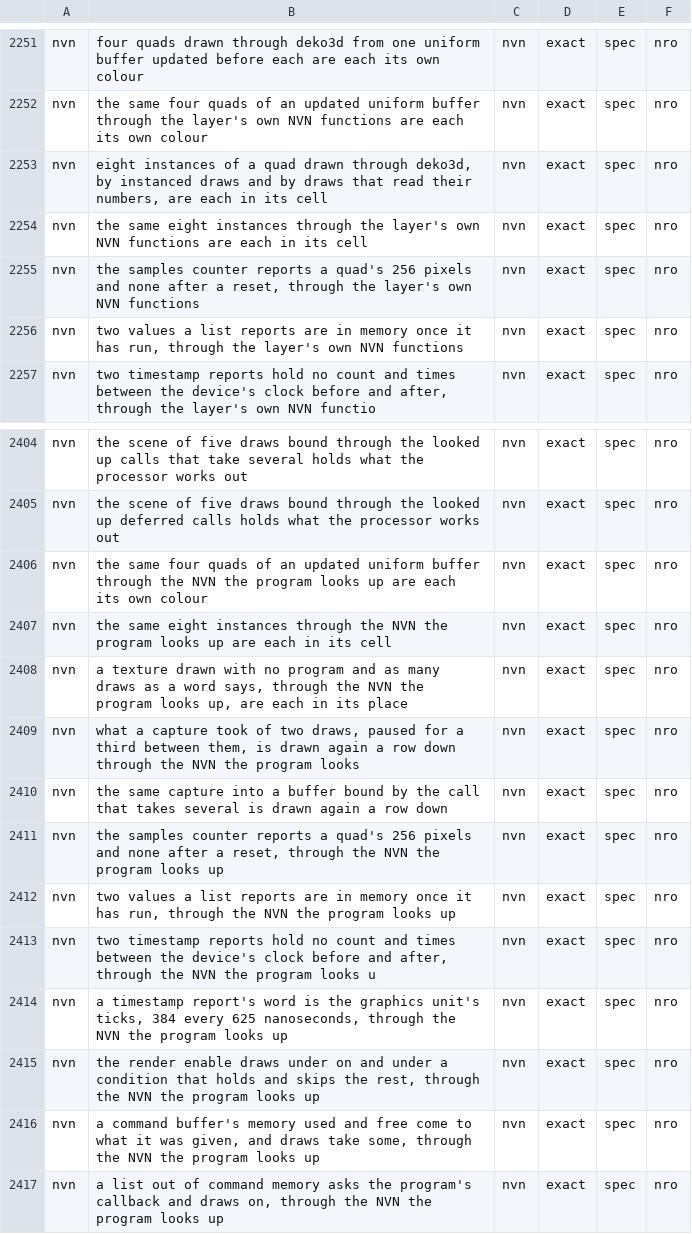
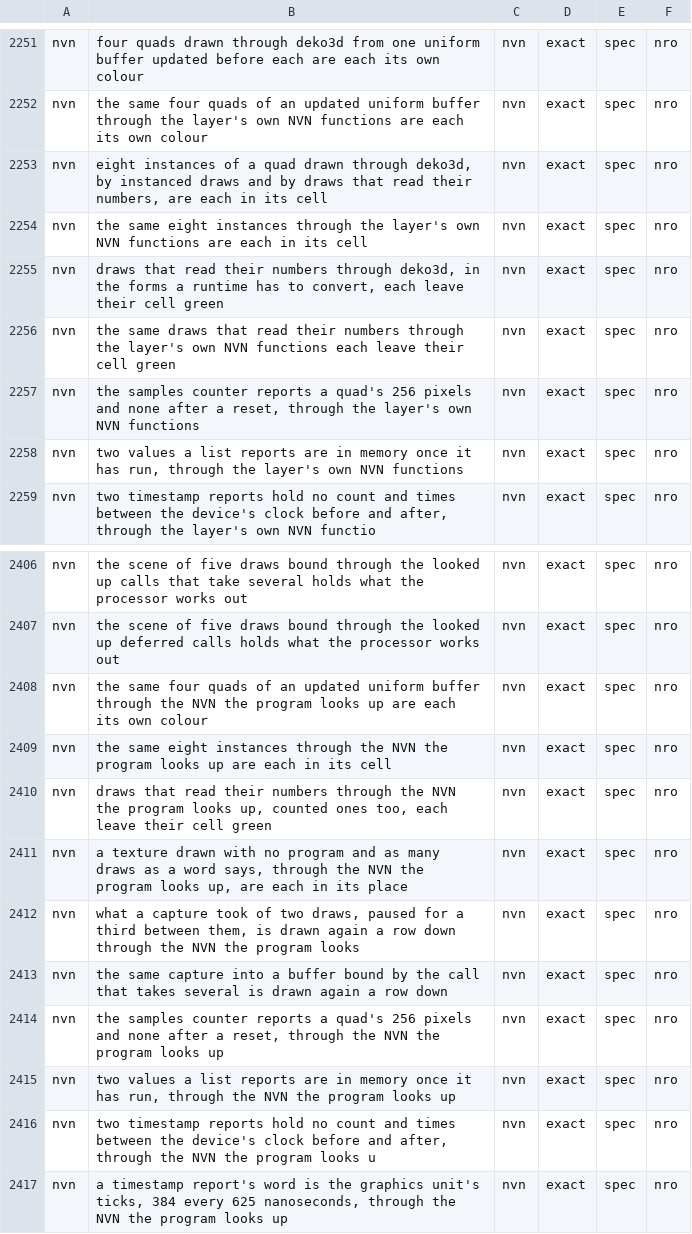
Before and after one commit to scarletnx/amberlith, a TSV file: docs/cases.tsv, drawn as a sheet; only a part is shown, gaps mark what is left out; the shorter side is filled out with more unchanged rows.

Commit message:
amberlith: nvn suite, the forms of the draws that read their numbers
Quads, counted draws, 65537 quads in a draw, one byte indices and a restarted strip: a
cell each, a red quad and a green one over it. A runtime that keeps the numbers on the
graphics unit converts them there. DrawPathShape and DrawPathRestart reach them.

Change-Id: I1b6dccee6b3f92dfa02da2aa963f51471ecae336
Signed-off-by: AF52 <AF52@reden-emu.dev>

```diff
--- a/docs/cases.tsv
+++ b/docs/cases.tsv
@@ -2254,2 +2254,4 @@ nvn	eight instances of a quad drawn through deko3d, by instanced draws and by dr
 nvn	the same eight instances through the layer's own NVN functions are each in its cell	nvn	exact	spec	nro
+nvn	draws that read their numbers through deko3d, in the forms a runtime has to convert, each leave their cell green	nvn	exact	spec	nro
+nvn	the same draws that read their numbers through the layer's own NVN functions each leave their cell green	nvn	exact	spec	nro
 nvn	the samples counter reports a quad's 256 pixels and none after a reset, through the layer's own NVN functions	nvn	exact	spec	nro
@@ -2407,2 +2409,3 @@ nvn	the same four quads of an updated uniform buffer through the NVN the program
 nvn	the same eight instances through the NVN the program looks up are each in its cell	nvn	exact	spec	nro
+nvn	draws that read their numbers through the NVN the program looks up, counted ones too, each leave their cell green	nvn	exact	spec	nro
 nvn	a texture drawn with no program and as many draws as a word says, through the NVN the program looks up, are each in its place	nvn	exact	spec	nro
```
Also changed, not shown: 9 other files.
